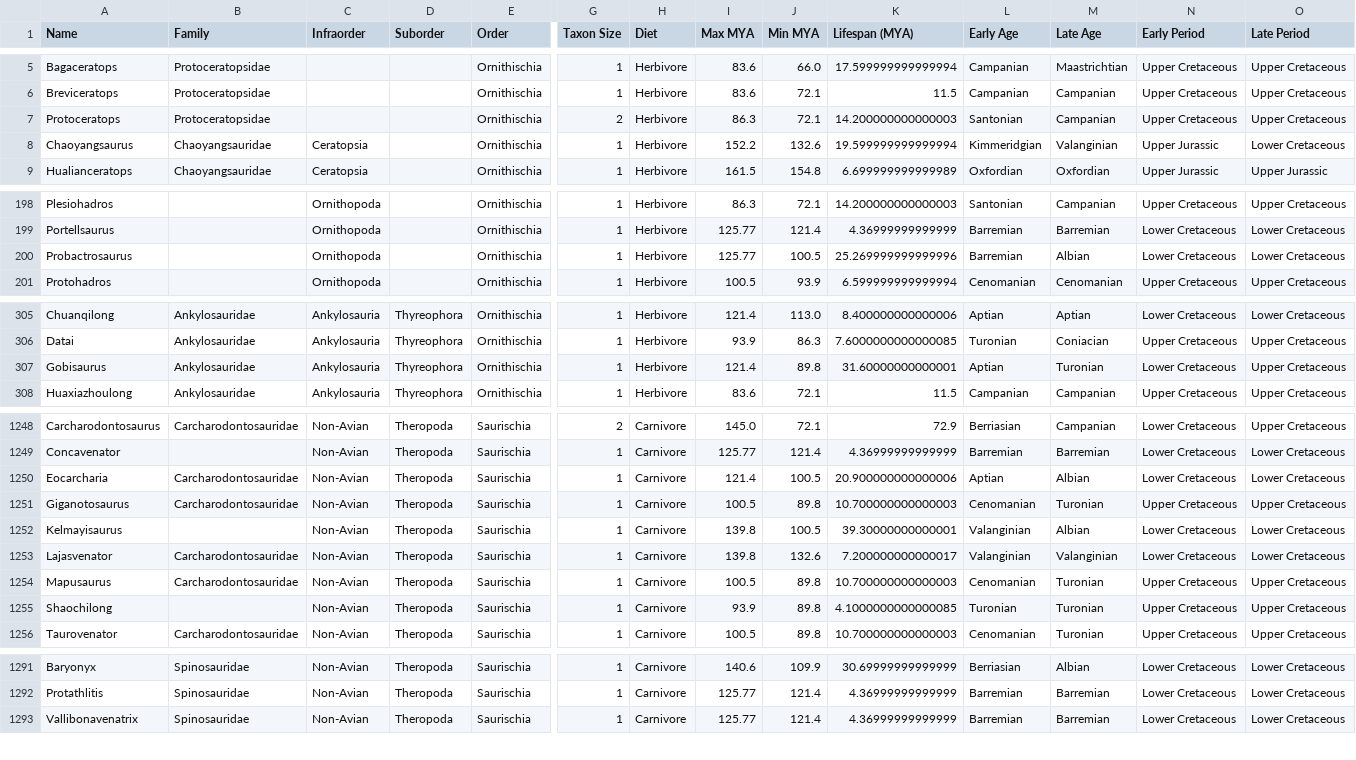
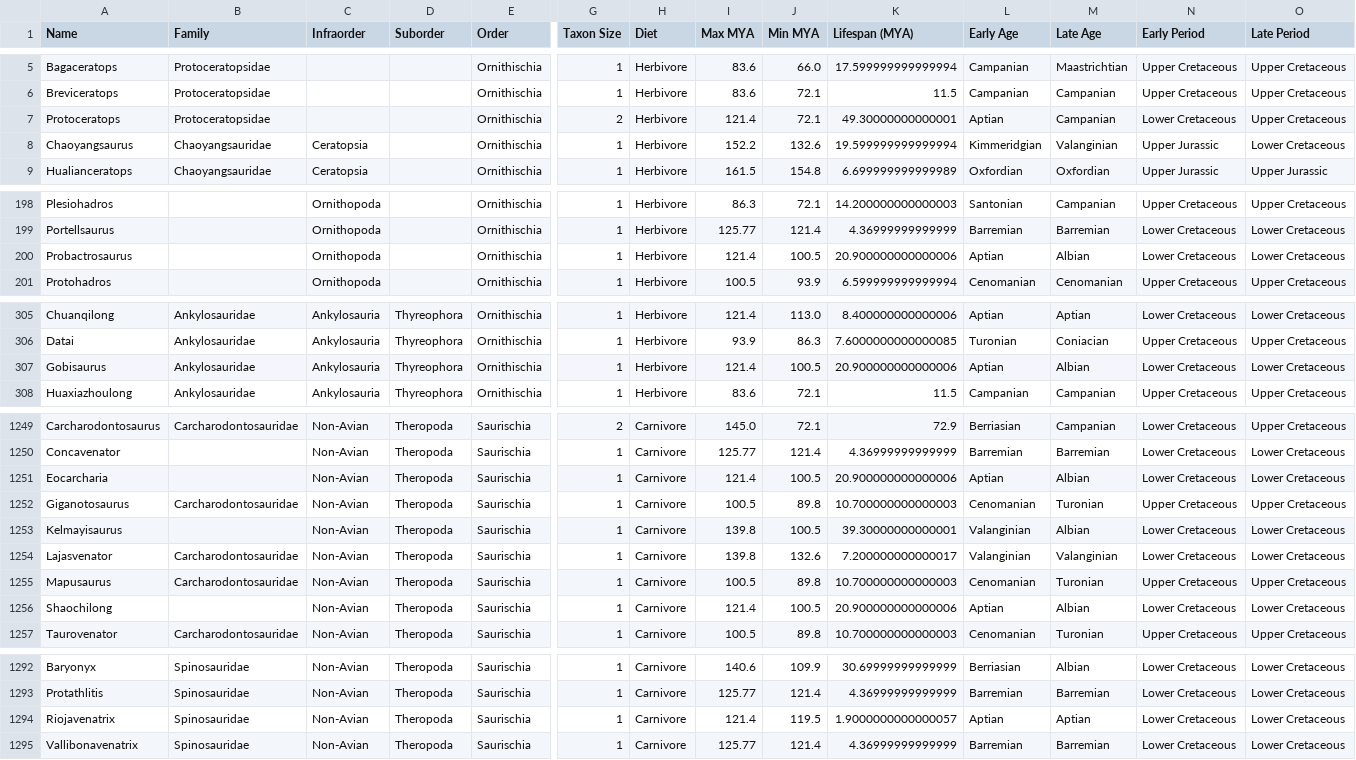
Before and after one commit to vgedejer/Paleo-Analysis, a CSV file: data-reserve/genera-list.csv, drawn as a sheet; only a part is shown, gaps mark what is left out; addresses are those after the commit; rows hold the shown columns only; the diff covers the shown part only; the diff names each change by its address in the sheet, - before the commit and + after, or states it on an @@ line.

```diff
--- a/data-reserve/genera-list.csv
+++ b/data-reserve/genera-list.csv
-I7 (Max MYA): 86.3
+I7 (Max MYA): 121.4
-K7 (Lifespan (MYA)): 14.200000000000003
+K7 (Lifespan (MYA)): 49.30000000000001
-L7 (Early Age): Santonian
+L7 (Early Age): Aptian
-N7 (Early Period): Upper Cretaceous
+N7 (Early Period): Lower Cretaceous
-I200 (Max MYA): 125.77
+I200 (Max MYA): 121.4
-K200 (Lifespan (MYA)): 25.269999999999996
+K200 (Lifespan (MYA)): 20.900000000000006
-L200 (Early Age): Barremian
+L200 (Early Age): Aptian
-J307 (Min MYA): 89.8
+J307 (Min MYA): 100.5
-K307 (Lifespan (MYA)): 31.60000000000001
+K307 (Lifespan (MYA)): 20.900000000000006
-M307 (Late Age): Turonian
+M307 (Late Age): Albian
-O307 (Late Period): Upper Cretaceous
+O307 (Late Period): Lower Cretaceous
-B1251 (Family): Carcharodontosauridae
+B1251 (Family): (empty)
-I1256 (Max MYA): 93.9
+I1256 (Max MYA): 121.4
-J1256 (Min MYA): 89.8
+J1256 (Min MYA): 100.5
-K1256 (Lifespan (MYA)): 4.1000000000000085
+K1256 (Lifespan (MYA)): 20.900000000000006
-L1256 (Early Age): Turonian
+L1256 (Early Age): Aptian
-M1256 (Late Age): Turonian
+M1256 (Late Age): Albian
-N1256 (Early Period): Upper Cretaceous
+N1256 (Early Period): Lower Cretaceous
-O1256 (Late Period): Upper Cretaceous
+O1256 (Late Period): Lower Cretaceous
+row 1294: Riojavenatrix | Spinosauridae | Non-Avian | Theropoda | Saurischia | 1 | Carnivore | 121.4 | 119.5 | 1.9000000000000057 | Aptian | Aptian | Lower Cretaceous | Lower Cretaceous
```
Also changed, not shown: 2 added rows, 1 removed row, 108 moved rows and 1 edited cell elsewhere in this file, 13 other files.
